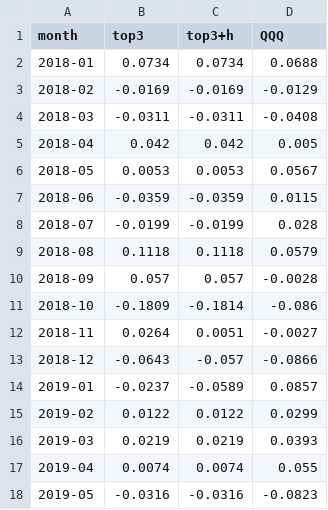
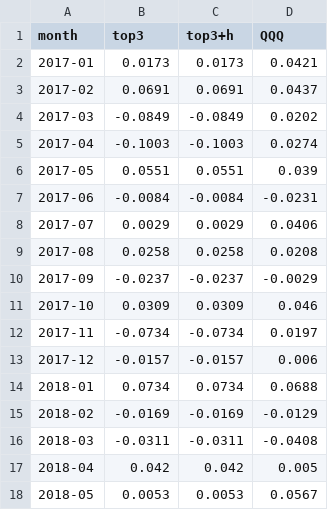
Before and after one commit to victor-huang/alpha_tech_tracker, a CSV file: alpha_tech_tracker/research/top_performers_output/uptrend_formation/top_n_by_year/large_top3_monthly_pnl.csv, drawn as a sheet; only a part is shown; the shorter side is filled out with more unchanged rows.

```diff
--- a/alpha_tech_tracker/research/top_performers_output/uptrend_formation/top_n_by_year/large_top3_monthly_pnl.csv
+++ b/alpha_tech_tracker/research/top_performers_output/uptrend_formation/top_n_by_year/large_top3_monthly_pnl.csv
@@ -1,2 +1,14 @@
 month,top3,top3+h,QQQ
+2017-01,0.0173,0.0173,0.0421
+2017-02,0.0691,0.0691,0.0437
+2017-03,-0.0849,-0.0849,0.0202
+2017-04,-0.1003,-0.1003,0.0274
+2017-05,0.0551,0.0551,0.039
+2017-06,-0.0084,-0.0084,-0.0231
+2017-07,0.0029,0.0029,0.0406
+2017-08,0.0258,0.0258,0.0208
+2017-09,-0.0237,-0.0237,-0.0029
+2017-10,0.0309,0.0309,0.046
+2017-11,-0.0734,-0.0734,0.0197
+2017-12,-0.0157,-0.0157,0.006
 2018-01,0.0734,0.0734,0.0688
```
Also changed, not shown: alpha_tech_tracker/research/top_performers_output/uptrend_formation/top_n_by_year/hedged_yearly_summary.csv, alpha_tech_tracker/research/top_performers_output/uptrend_formation/top_n_by_year/large_top3_yearly_summary.csv, 11 other files.
